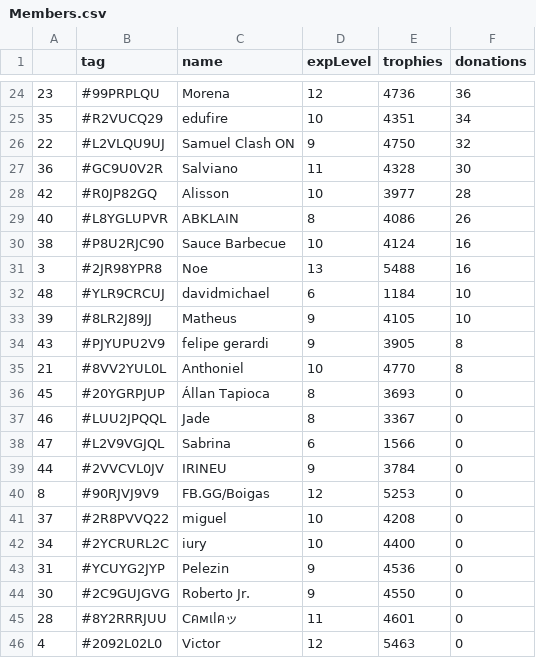
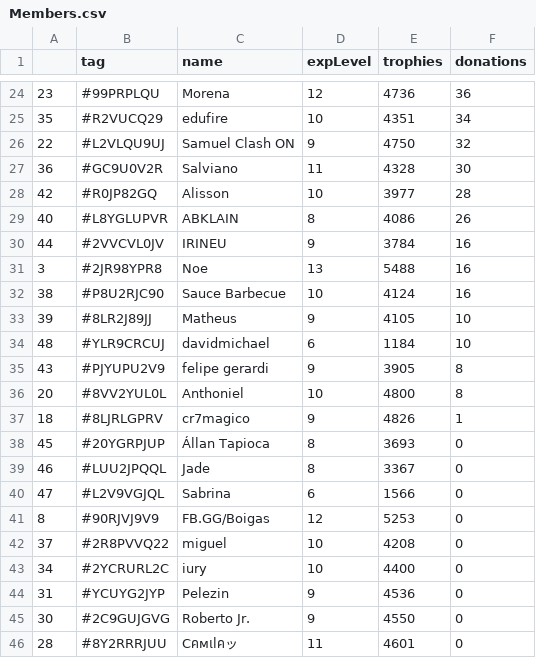
Before and after one commit to Brunopbb/APIClashRoyale, a CSV file: Members.csv, drawn as a sheet; only a part is shown, gaps mark what is left out; the shorter side is filled out with more unchanged rows; the diff covers the shown part only.

```diff
--- a/Members.csv
+++ b/Members.csv
@@ -29,8 +29,10 @@
 40,#L8YGLUPVR,ABKLAIN,8,4086,26
+44,#2VVCVL0JV,IRINEU,9,3784,16
+3,#2JR98YPR8,Noe,13,5488,16
 38,#P8U2RJC90,Sauce Barbecue,10,4124,16
-3,#2JR98YPR8,Noe,13,5488,16
+39,#8LR2J89JJ,Matheus,9,4105,10
 48,#YLR9CRCUJ,davidmichael,6,1184,10
-39,#8LR2J89JJ,Matheus,9,4105,10
 43,#PJYUPU2V9,felipe gerardi,9,3905,8
-21,#8VV2YUL0L,Anthoniel,10,4770,8
+20,#8VV2YUL0L,Anthoniel,10,4800,8
+18,#8LJRLGPRV,cr7magico,9,4826,1
 45,#20YGRPJUP,Állan Tapioca,8,3693,0
@@ -38,3 +40,2 @@
 47,#L2V9VGJQL,Sabrina,6,1566,0
-44,#2VVCVL0JV,IRINEU,9,3784,0
 8,#90RJVJ9V9,FB.GG/Boigas,12,5253,0
```
Also changed, not shown: 5 added rows, 6 removed rows, 1 moved row and 7 edited cells elsewhere in this file.
